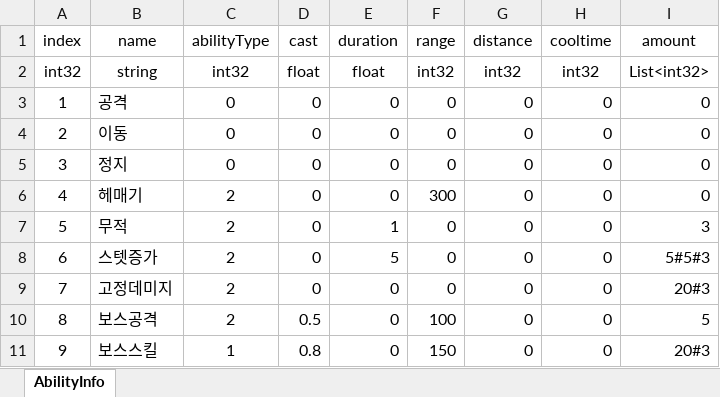
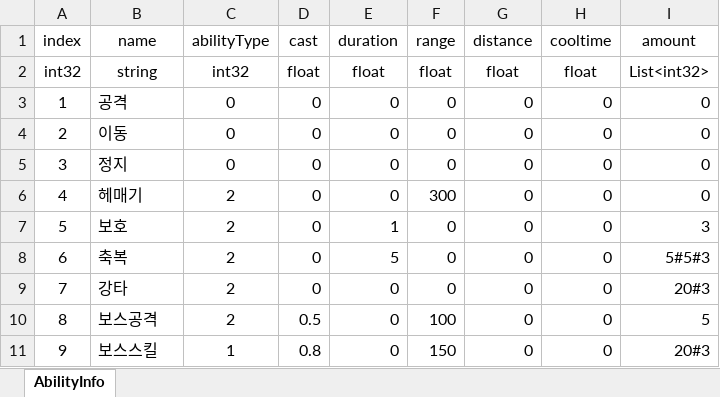
Before and after one commit to CK-Developers-Project/TheLordServer, an Excel workbook: TheLordServer/Tools/xlsxToCsvGen/xlsx/AbilityTable.xlsx, sheet AbilityInfo, drawn as a sheet; values as stored, in another font and other column widths than the file's, no borders; the diff names each change by its address in the sheet, - before the commit and + after, or states it on an @@ line.

Commit message:
[15주차] 어빌리티 테이블 수정

```diff
--- a/TheLordServer/Tools/xlsxToCsvGen/xlsx/AbilityTable.xlsx (sheet AbilityInfo)
+++ b/TheLordServer/Tools/xlsxToCsvGen/xlsx/AbilityTable.xlsx (sheet AbilityInfo)
-F2 (range): int32
+F2 (range): float
-G2 (distance): int32
+G2 (distance): float
-H2 (cooltime): int32
+H2 (cooltime): float
-B7 (name): 무적
+B7 (name): 보호
-B8 (name): 스텟증가
+B8 (name): 축복
-B9 (name): 고정데미지
+B9 (name): 강타
```
